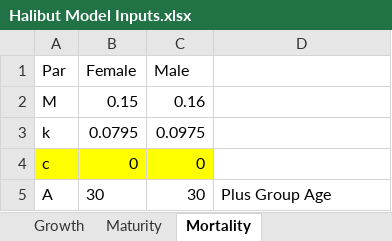
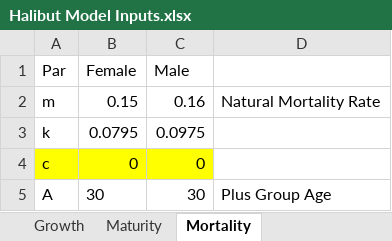
Before and after one commit to curryc2/Halibut_BioEcon, an Excel workbook: Halibut Model Inputs.xlsx, sheet Mortality, drawn as a sheet; values as stored, in another font and other column widths than the file's, no borders; the diff names each change by its address in the sheet, - before the commit and + after, or states it on an @@ line.

```diff
--- a/Halibut Model Inputs.xlsx (sheet Mortality)
+++ b/Halibut Model Inputs.xlsx (sheet Mortality)
-A2 (Par): M
+A2 (Par): m
-D2: (empty)
+D2: Natural Mortality Rate
```
Also changed, not shown: sheet Growth, 3 other files.
